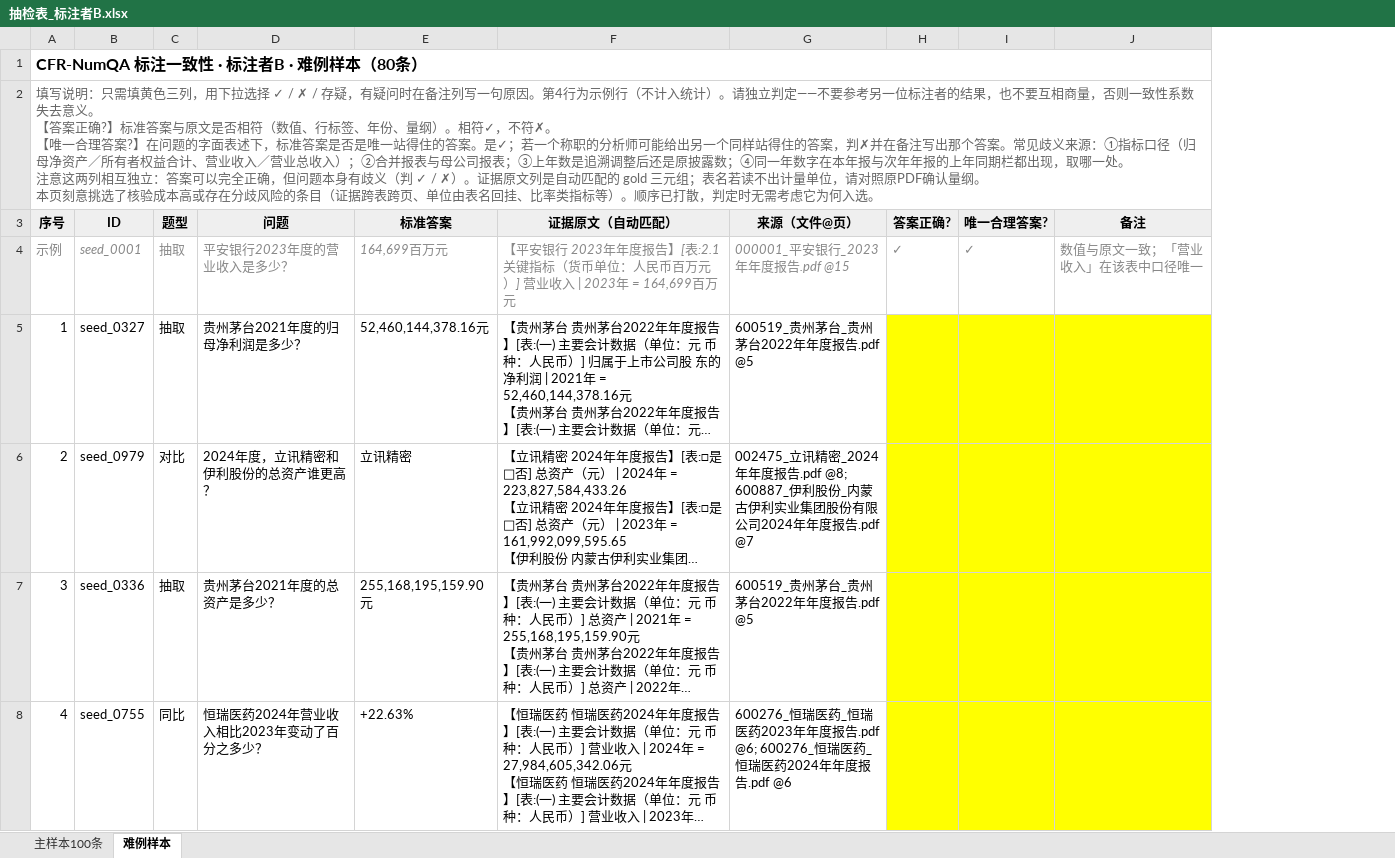
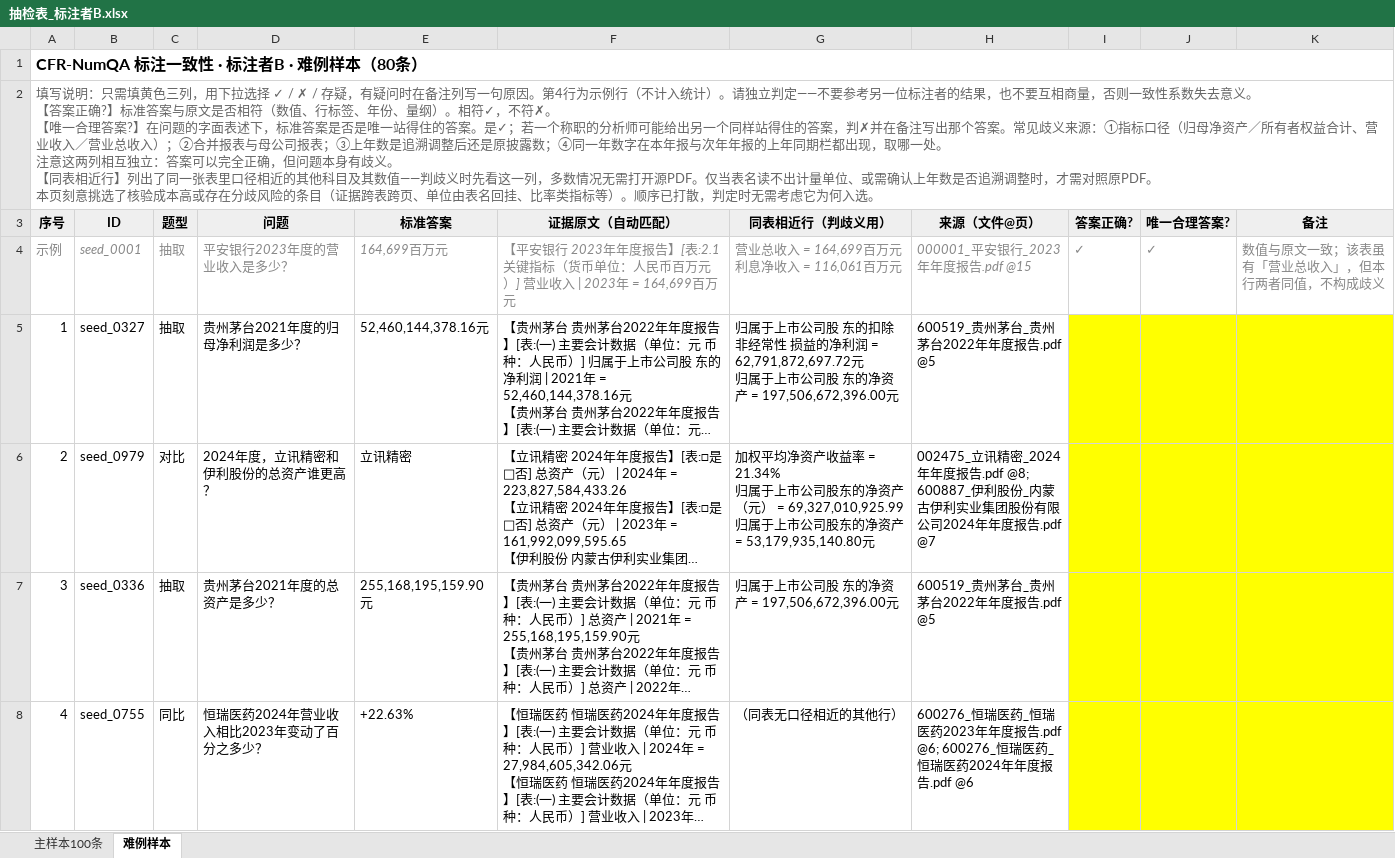
Before and after one commit to fightvictory/CFR-NumQA, an Excel workbook: 抽检表_标注者B.xlsx, sheet 难例样本, drawn as a sheet; only a part is shown; long unchanged cells end in …; values as stored, in another font and other column widths than the file's, no borders; addresses are those after the commit; ↵ is a line break in a cell; the diff names each change by its address in the sheet, - before the commit and + after, or states it on an @@ line.

```diff
--- a/抽检表_标注者B.xlsx (sheet 难例样本)
+++ b/抽检表_标注者B.xlsx (sheet 难例样本)
+column G (同表相近行（判歧义用）), rows 4-8: 营业总收入 = 164,699百万元 ↵ 利息净收入 = 116,061百万元 | 归属于上市公司股 东的扣除非经常性 损益的净利润 = 62,791,872,697.72元 ↵ 归属于上市公司股 东的净资产 = 197,506,672,396.00元 | 加权平均净资产收益率 = 21.34% ↵ 归属于上市公司股东的净资产（元） = 69,327,010,925.99 ↵ 归属于上市公司股东的净资产 = 53,179,935,140.80元 | 归属于上市公司股 东的净资产 = 197,506,672,396.00元 | （同表无口径相近的其他行）
-A2 (序号): …身有歧义（判 ✓ / ✗）。证据原文列是自动匹配的 gold 三元组；表名若读不出计量单位，请对照原PDF确认量纲。 ↵ 本页…
+A2 (序号): …身有歧义。 ↵ 【同表相近行】列出了同一张表里口径相近的其他科目及其数值——判歧义时先看这一列，多数情况无需打开源PDF。仅当表名读不出计量单位、或需确认上年数是否追溯调整时，才需对照原PDF。 ↵ 本页…
-K4 (备注): 数值与原文一致；「营业收入」在该表中口径唯一
+K4 (备注): 数值与原文一致；该表虽有「营业总收入」，但本行两者同值，不构成歧义
```
Also changed, not shown: sheet 主样本100条, 抽检表_标注者A.xlsx, 3 other files.
